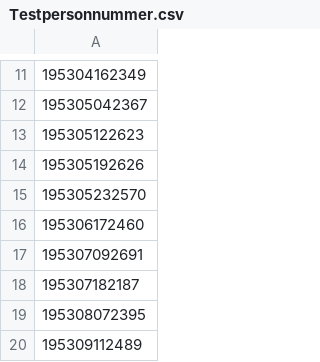
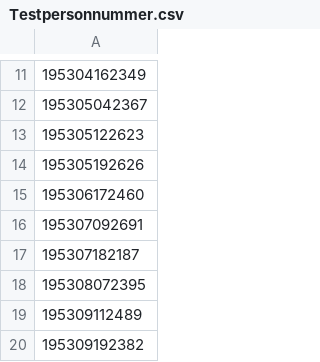
Before and after one commit to cisene/data-available, a CSV file: SE/myndigheter/skatteverket/personnummer/1953/Testpersonnummer.csv, drawn as a sheet; only a part is shown, gaps mark what is left out; the shorter side is filled out with more unchanged rows; the diff names each change by its address in the sheet, - before the commit and + after, or states it on an @@ line.

```diff
--- a/SE/myndigheter/skatteverket/personnummer/1953/Testpersonnummer.csv
+++ b/SE/myndigheter/skatteverket/personnummer/1953/Testpersonnummer.csv
-row 15: 195305232570
```
Also changed, not shown: SE/myndigheter/skatteverket/personnummer/1925/Testpersonnummer.csv, SE/myndigheter/skatteverket/personnummer/1944/Testpersonnummer.csv, 2 other files.
